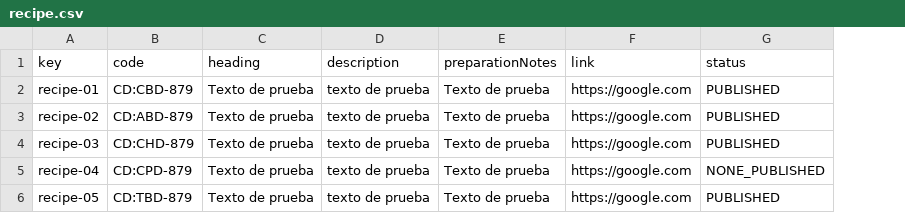
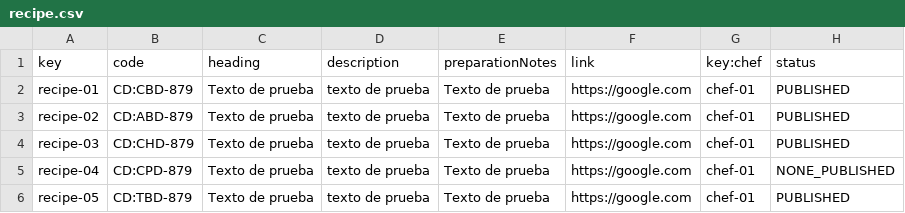
Before and after one commit to elmodo10/cc_septiembre_elomordom, a CSV file: src/main/webapp/WEB-INF/resources/sample-data/recipe.csv, drawn as a sheet; the diff names each change by its address in the sheet, - before the commit and + after, or states it on an @@ line.

```diff
--- a/src/main/webapp/WEB-INF/resources/sample-data/recipe.csv
+++ b/src/main/webapp/WEB-INF/resources/sample-data/recipe.csv
+column G (key:chef), rows 2-6: all chef-01
```
Also changed, not shown: 12 other files.
